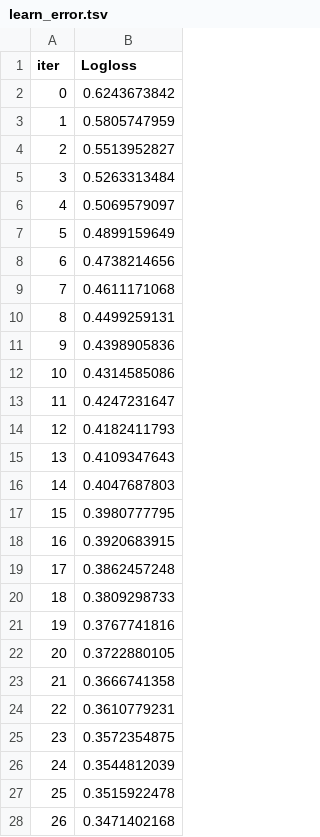
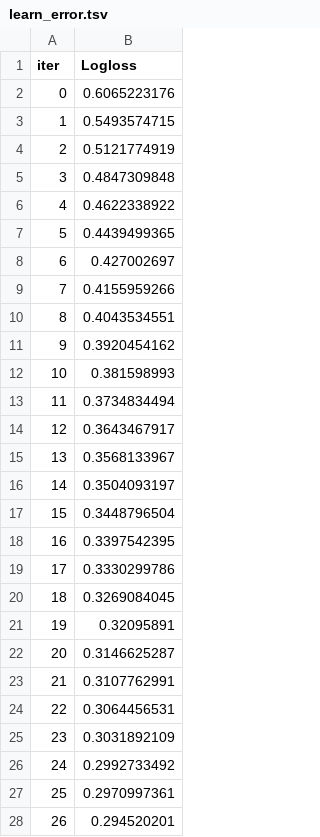
Before and after one commit to zsh003/aigc_ccks2025, a TSV file: catboost_info/learn_error.tsv, drawn as a sheet; only a part is shown; the diff covers the shown part only.

```diff
--- a/catboost_info/learn_error.tsv
+++ b/catboost_info/learn_error.tsv
@@ -1,28 +1,28 @@
 iter	Logloss
-0	0.6243673842
-1	0.5805747959
-2	0.5513952827
-3	0.5263313484
-4	0.5069579097
-5	0.4899159649
-6	0.4738214656
-7	0.4611171068
-8	0.4499259131
-9	0.4398905836
-10	0.4314585086
-11	0.4247231647
-12	0.4182411793
-13	0.4109347643
-14	0.4047687803
-15	0.3980777795
-16	0.3920683915
-17	0.3862457248
-18	0.3809298733
-19	0.3767741816
-20	0.3722880105
-21	0.3666741358
-22	0.3610779231
-23	0.3572354875
-24	0.3544812039
-25	0.3515922478
-26	0.3471402168
+0	0.6065223176
+1	0.5493574715
+2	0.5121774919
+3	0.4847309848
+4	0.4622338922
+5	0.4439499365
+6	0.427002697
+7	0.4155959266
+8	0.4043534551
+9	0.3920454162
+10	0.381598993
+11	0.3734834494
+12	0.3643467917
+13	0.3568133967
+14	0.3504093197
+15	0.3448796504
+16	0.3397542395
+17	0.3330299786
+18	0.3269084045
+19	0.32095891
+20	0.3146625287
+21	0.3107762991
+22	0.3064456531
+23	0.3031892109
+24	0.2992733492
+25	0.2970997361
+26	0.294520201
```
Also changed, not shown: 73 edited cells elsewhere in this file, catboost_info/time_left.tsv, 50 other files.
